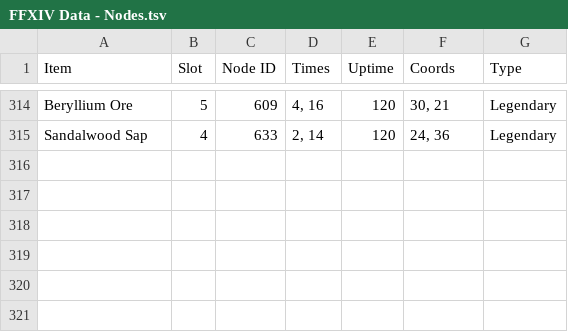
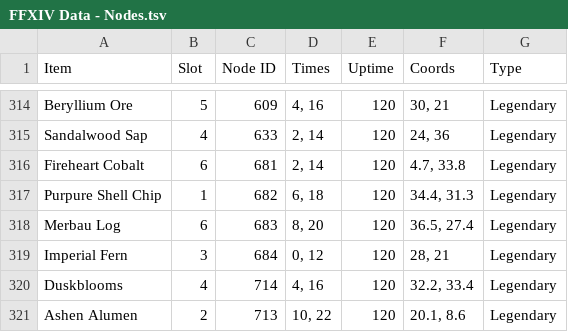
Before and after one commit to ufx/GarlandTools, a TSV file: Supplemental/FFXIV Data - Nodes.tsv, drawn as a sheet; only a part is shown, gaps mark what is left out.

```diff
--- a/Supplemental/FFXIV Data - Nodes.tsv
+++ b/Supplemental/FFXIV Data - Nodes.tsv
@@ -315 +315,7 @@ Beryllium Ore	5	609	4, 16	120	30, 21	Legendary
 Sandalwood Sap	4	633	2, 14	120	24, 36	Legendary
+Fireheart Cobalt	6	681	2, 14	120	4.7, 33.8	Legendary
+Purpure Shell Chip	1	682	6, 18	120	34.4, 31.3	Legendary
+Merbau Log	6	683	8, 20	120	36.5, 27.4	Legendary
+Imperial Fern	3	684	0, 12	120	28, 21	Legendary
+Duskblooms	4	714	4, 16	120	32.2, 33.4	Legendary
+Ashen Alumen	2	713	10, 22	120	20.1, 8.6	Legendary
```
Also changed, not shown: Supplemental/FFXIV Data - Items.tsv, 11 other files.
